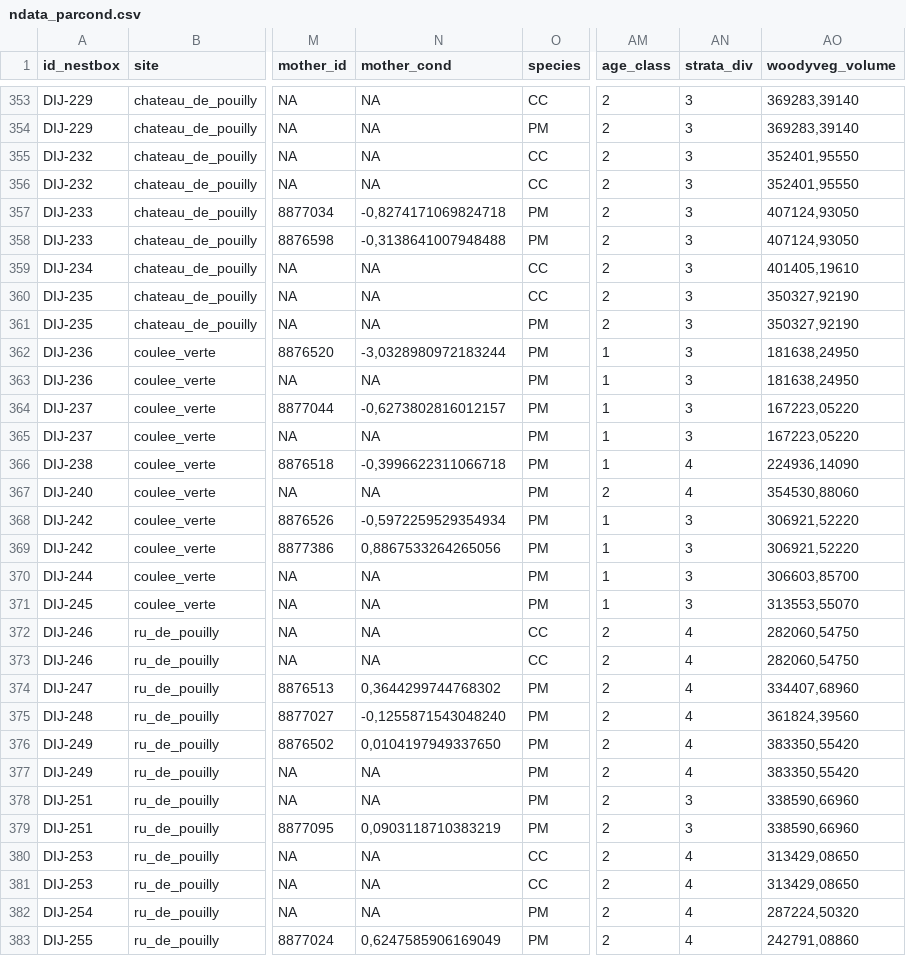
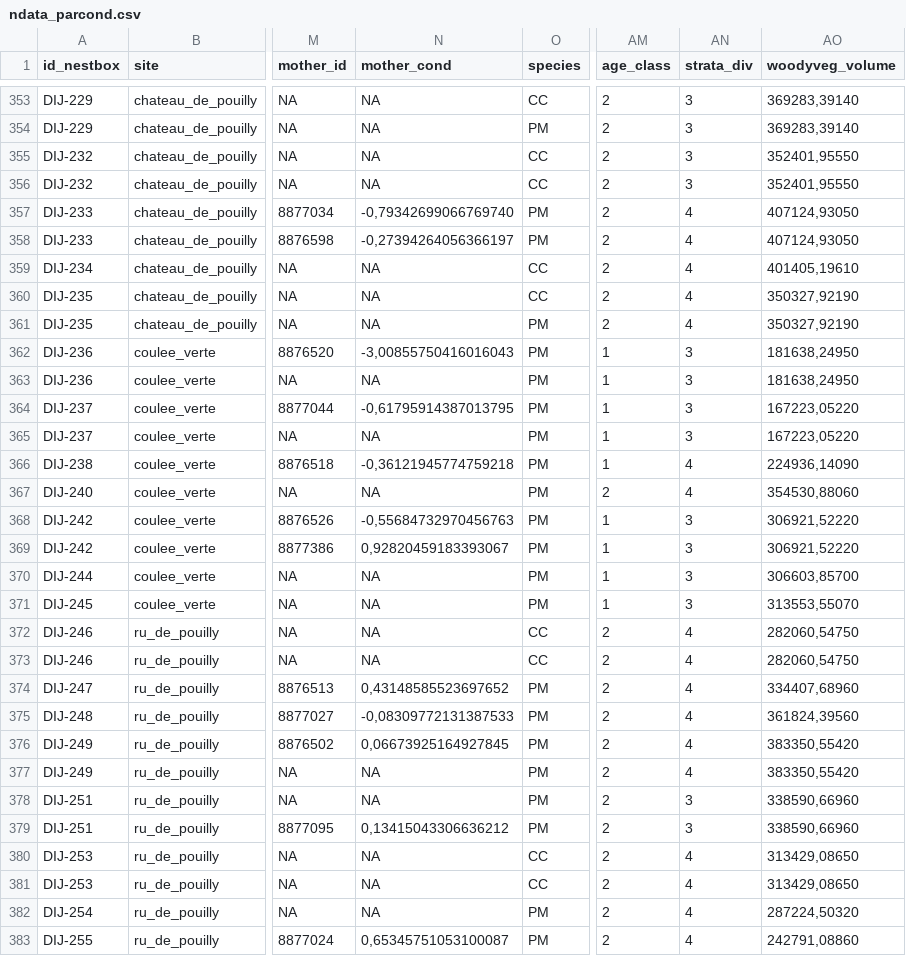
Before and after one commit to mrelnoob/ppl.tits, a CSV file: output/tables/ndata_parcond.csv, drawn as a sheet; only a part is shown, gaps mark what is left out; the diff covers the shown part only; the diff names each change by its address in the sheet, - before the commit and + after, or states it on an @@ line.

```diff
--- a/output/tables/ndata_parcond.csv
+++ b/output/tables/ndata_parcond.csv
-N357 (mother_cond): -0,8274171069824718
+N357 (mother_cond): -0,79342699066769740
-AN357:AN361 (strata_div): 3
+AN357:AN361 (strata_div): 4
-N358 (mother_cond): -0,3138641007948488
+N358 (mother_cond): -0,27394264056366197
-N362 (mother_cond): -3,0328980972183244
+N362 (mother_cond): -3,00855750416016043
-N364 (mother_cond): -0,6273802816012157
+N364 (mother_cond): -0,61795914387013795
-N366 (mother_cond): -0,3996622311066718
+N366 (mother_cond): -0,36121945774759218
-N368 (mother_cond): -0,5972259529354934
+N368 (mother_cond): -0,55684732970456763
-N369 (mother_cond): 0,8867533264265056
+N369 (mother_cond): 0,92820459183393067
-N374 (mother_cond): 0,3644299744768302
+N374 (mother_cond): 0,43148585523697652
-N375 (mother_cond): -0,1255871543048240
+N375 (mother_cond): -0,08309772131387533
-N376 (mother_cond): 0,0104197949337650
+N376 (mother_cond): 0,06673925164927845
-N379 (mother_cond): 0,0903118710383219
+N379 (mother_cond): 0,13415043306636212
-N383 (mother_cond): 0,6247585906169049
+N383 (mother_cond): 0,65345751053100087
```
Also changed, not shown: 112 edited cells elsewhere in this file, output/tables/ndata_final.csv, output/tables/ndata_rawiv.csv, 7 other files.
